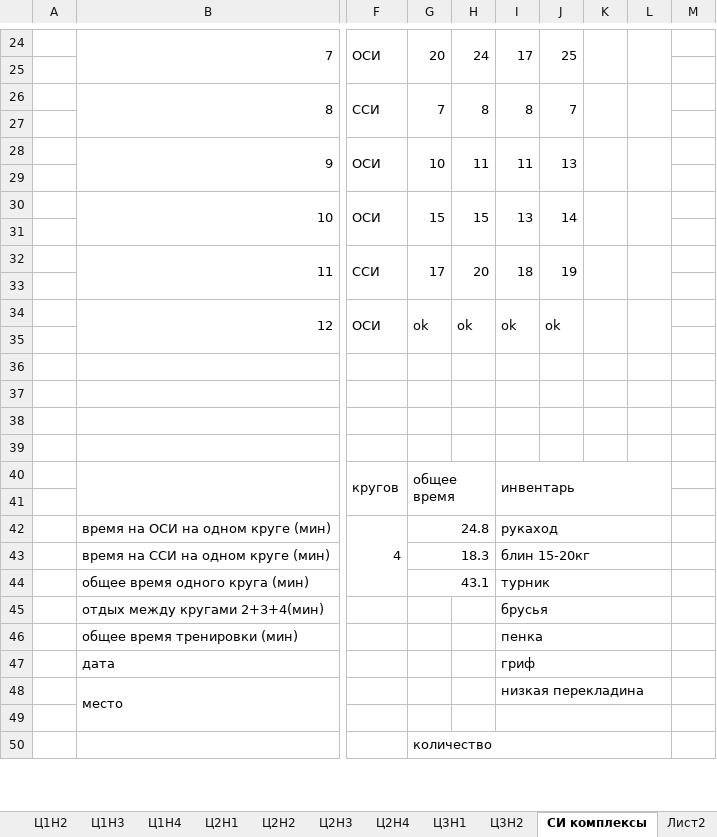
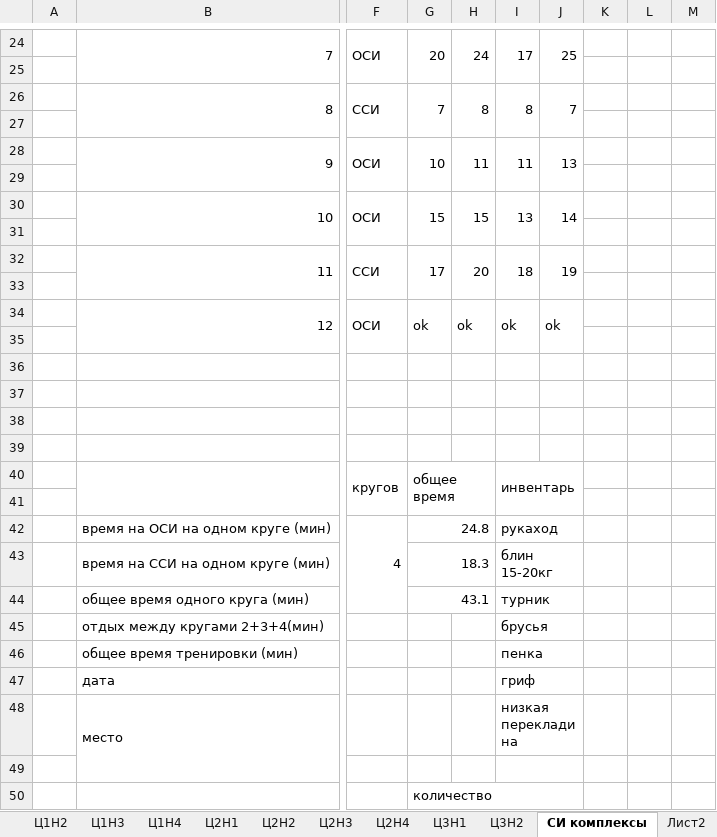
Before and after one commit to ElectusLux/SPORT, an Excel workbook: plan2018 (2) (2).xlsx, sheet СИ комплексы, drawn as a sheet; only a part is shown, gaps mark what is left out; values as stored, in another font and other column widths than the file's, no cell formats; removed rows and columns are numbered as before the commit, all else as after; the diff covers the shown part only; the diff names each change by its address in the sheet, - before the commit and + after, or states it on an @@ line.

```diff
--- a/plan2018 (2) (2).xlsx (sheet СИ комплексы)
+++ b/plan2018 (2) (2).xlsx (sheet СИ комплексы)
-K24:K25 merged
-L24:L25 merged
-K26:K27 merged
-L26:L27 merged
-K28:K29 merged
-L28:L29 merged
-K30:K31 merged
-L30:L31 merged
-K32:K33 merged
-L32:L33 merged
-K34:K35 merged
-L34:L35 merged
-I40:L41 merged
+I40:J41 merged
-I42:L42 merged
+I42:J42 merged
-I43:L43 merged
+I43:J43 merged
-I44:L44 merged
+I44:J44 merged
-I45:L45 merged
+I45:J45 merged
-I46:L46 merged
+I46:J46 merged
-I47:L47 merged
+I47:J47 merged
-I48:L48 merged
+I48:J48 merged
-I49:L49 merged
+I49:J49 merged
-G50:L50 merged
+G50:J50 merged
```
Also changed, not shown: 41 added rows, 176 edited cells and merged cells elsewhere in this sheet, sheet Ц3Н2, cell formats, charts or pictures.
